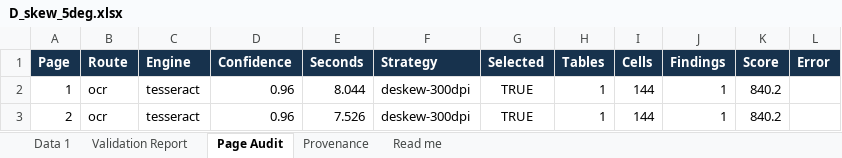
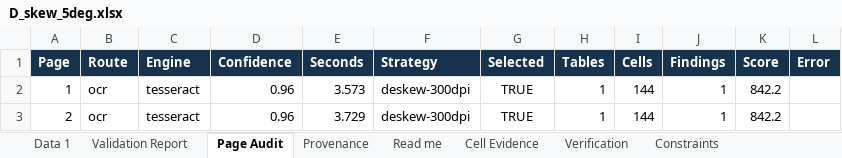
Before and after one commit to Pranay207/Truecell, an Excel workbook: outputs/D_skew_5deg.xlsx, sheet Page Audit, drawn as a sheet; values as stored, in another font and other column widths than the file's, no borders; the diff names each change by its address in the sheet, - before the commit and + after, or states it on an @@ line.

```diff
--- a/outputs/D_skew_5deg.xlsx (sheet Page Audit)
+++ b/outputs/D_skew_5deg.xlsx (sheet Page Audit)
+sheet tab: Cell Evidence
+sheet tab: Verification
+sheet tab: Constraints
-E2 (Seconds): 8.044
+E2 (Seconds): 3.573
-K2:K3 (Score): 840.2
+K2:K3 (Score): 842.2
-E3 (Seconds): 7.526
+E3 (Seconds): 3.729
```
Also changed, not shown: sheet Read me, other sheet tabs, outputs/A_invoice_register.xlsx, outputs/D_blur_noise.xlsx, 33 other files.
